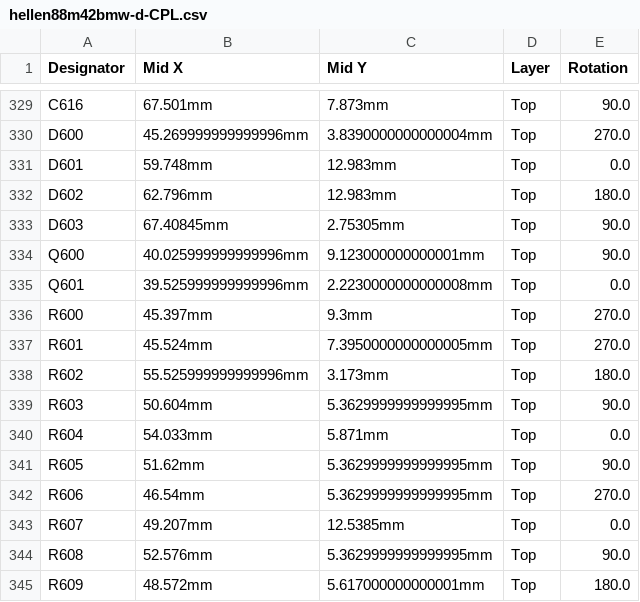
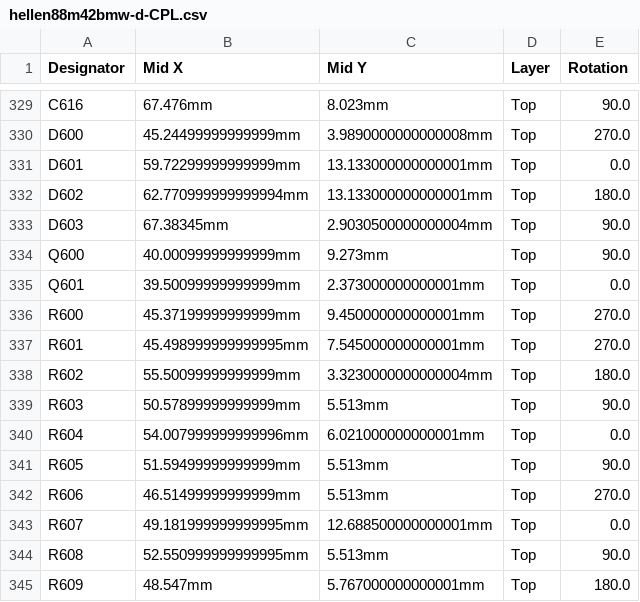
Before and after one commit to filipesbp/hellen88m42bmw, a CSV file: boards/hellen88m42bmw-d/board/hellen88m42bmw-d-CPL.csv, drawn as a sheet; only a part is shown, gaps mark what is left out; the diff covers the shown part only; the diff names each change by its address in the sheet, - before the commit and + after, or states it on an @@ line.

```diff
--- a/boards/hellen88m42bmw-d/board/hellen88m42bmw-d-CPL.csv
+++ b/boards/hellen88m42bmw-d/board/hellen88m42bmw-d-CPL.csv
-B329 (Mid X): 67.501mm
+B329 (Mid X): 67.476mm
-C329 (Mid Y): 7.873mm
+C329 (Mid Y): 8.023mm
-B330 (Mid X): 45.269999999999996mm
+B330 (Mid X): 45.24499999999999mm
-C330 (Mid Y): 3.8390000000000004mm
+C330 (Mid Y): 3.9890000000000008mm
-B331 (Mid X): 59.748mm
+B331 (Mid X): 59.72299999999999mm
-C331:C332 (Mid Y): 12.983mm
+C331:C332 (Mid Y): 13.133000000000001mm
-B332 (Mid X): 62.796mm
+B332 (Mid X): 62.770999999999994mm
-B333 (Mid X): 67.40845mm
+B333 (Mid X): 67.38345mm
-C333 (Mid Y): 2.75305mm
+C333 (Mid Y): 2.9030500000000004mm
-B334 (Mid X): 40.025999999999996mm
+B334 (Mid X): 40.00099999999999mm
-C334 (Mid Y): 9.123000000000001mm
+C334 (Mid Y): 9.273mm
-B335 (Mid X): 39.525999999999996mm
+B335 (Mid X): 39.50099999999999mm
-C335 (Mid Y): 2.2230000000000008mm
+C335 (Mid Y): 2.373000000000001mm
-B336 (Mid X): 45.397mm
+B336 (Mid X): 45.37199999999999mm
-C336 (Mid Y): 9.3mm
+C336 (Mid Y): 9.450000000000001mm
-B337 (Mid X): 45.524mm
+B337 (Mid X): 45.498999999999995mm
-C337 (Mid Y): 7.3950000000000005mm
+C337 (Mid Y): 7.545000000000001mm
-B338 (Mid X): 55.525999999999996mm
+B338 (Mid X): 55.50099999999999mm
-C338 (Mid Y): 3.173mm
+C338 (Mid Y): 3.3230000000000004mm
-B339 (Mid X): 50.604mm
+B339 (Mid X): 50.57899999999999mm
-C339 (Mid Y): 5.3629999999999995mm
+C339 (Mid Y): 5.513mm
-B340 (Mid X): 54.033mm
+B340 (Mid X): 54.007999999999996mm
-C340 (Mid Y): 5.871mm
+C340 (Mid Y): 6.021000000000001mm
-B341 (Mid X): 51.62mm
+B341 (Mid X): 51.59499999999999mm
-C341:C342 (Mid Y): 5.3629999999999995mm
+C341:C342 (Mid Y): 5.513mm
-B342 (Mid X): 46.54mm
+B342 (Mid X): 46.51499999999999mm
-B343 (Mid X): 49.207mm
+B343 (Mid X): 49.181999999999995mm
-C343 (Mid Y): 12.5385mm
+C343 (Mid Y): 12.688500000000001mm
-B344 (Mid X): 52.576mm
+B344 (Mid X): 52.550999999999995mm
-C344 (Mid Y): 5.3629999999999995mm
+C344 (Mid Y): 5.513mm
-B345 (Mid X): 48.572mm
+B345 (Mid X): 48.547mm
-C345 (Mid Y): 5.617000000000001mm
+C345 (Mid Y): 5.767000000000001mm
```
Also changed, not shown: 93 edited cells elsewhere in this file, boards/hellen88m42bmw-d/frame/88m42bmw-CPL.csv, 35 other files.
